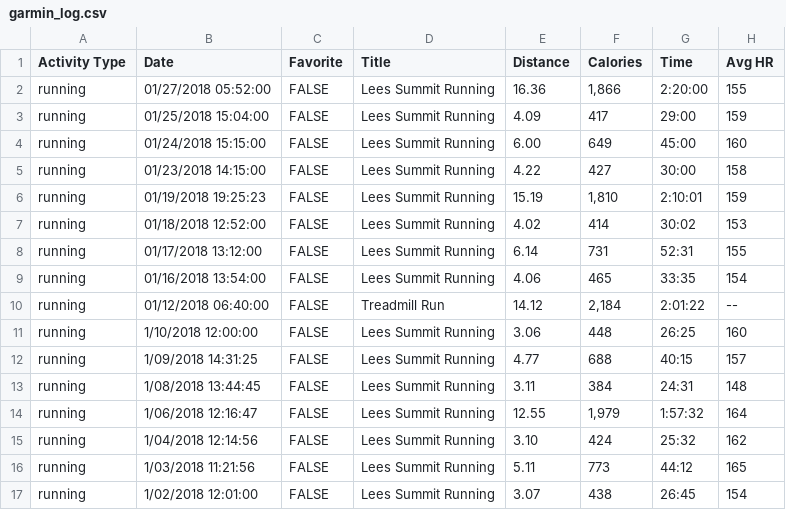
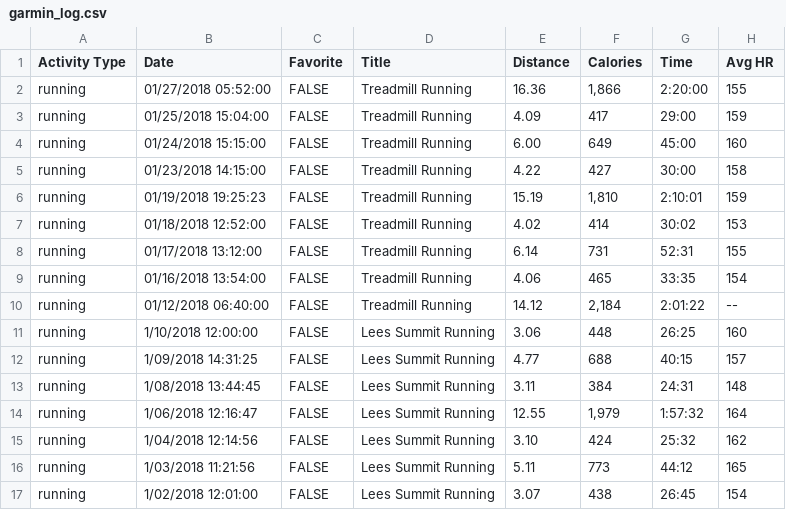
Before and after one commit to johnsug/garmin, a CSV file: garmin_log.csv, drawn as a sheet; only a part is shown; the diff names each change by its address in the sheet, - before the commit and + after, or states it on an @@ line.

Commit message:
Update garmin_log.csv

```diff
--- a/garmin_log.csv
+++ b/garmin_log.csv
-D2:D9 (Title): Lees Summit Running
+D2:D9 (Title): Treadmill Running
-D10 (Title): Treadmill Run
+D10 (Title): Treadmill Running
```
